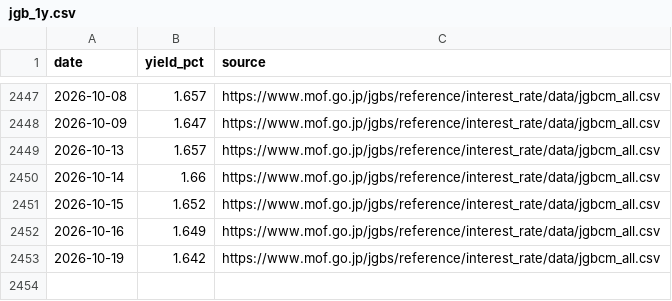
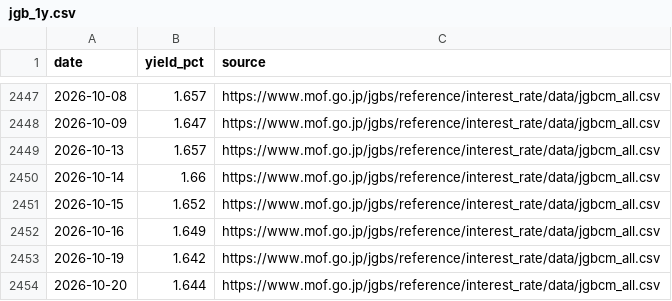
Before and after one commit to renishly/tsuchiya_holdings, a CSV file: v2/raw/market/jgb_1y.csv, drawn as a sheet; only a part is shown, gaps mark what is left out; the diff names each change by its address in the sheet, - before the commit and + after, or states it on an @@ line.

```diff
--- a/v2/raw/market/jgb_1y.csv
+++ b/v2/raw/market/jgb_1y.csv
+row 2454: 2026-10-20 | 1.644 | https://www.mof.go.jp/jgbs/reference/interest_rate/data/jgbcm_all.csv
```
Also changed, not shown: v2/data/Baseline Metrics.csv, v2/logs/debug_runs.csv, 13 other files.
